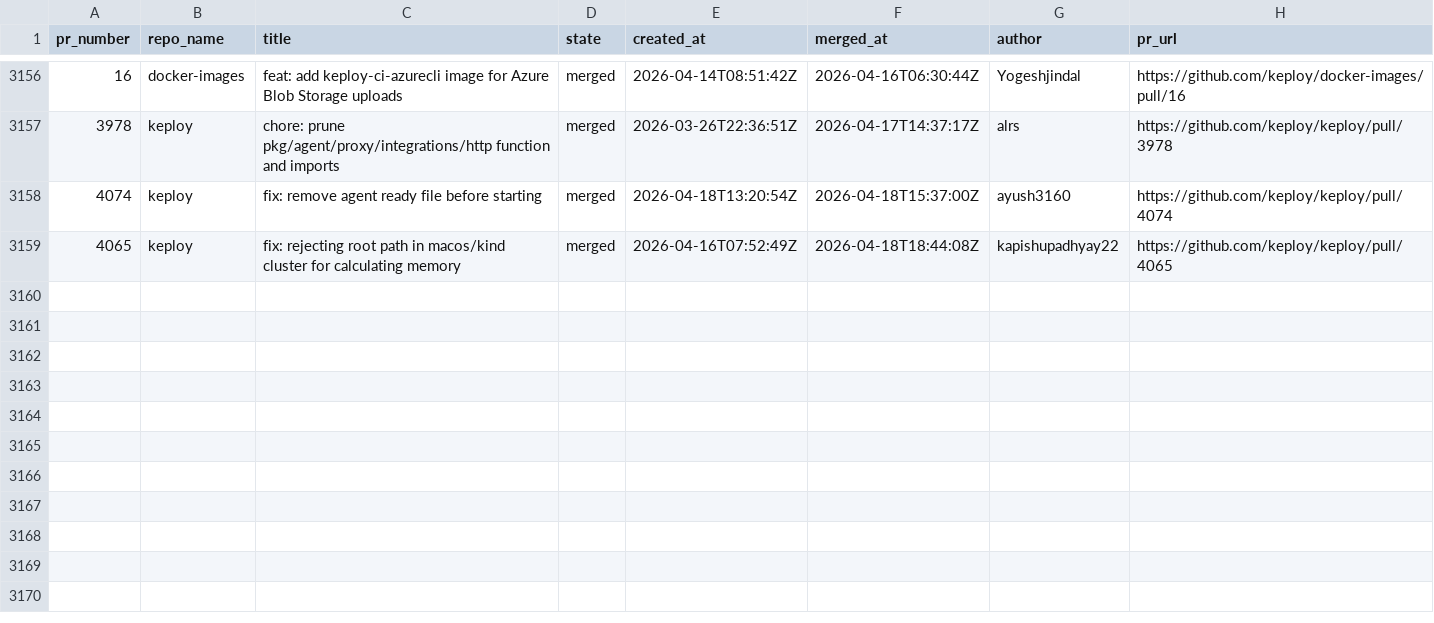
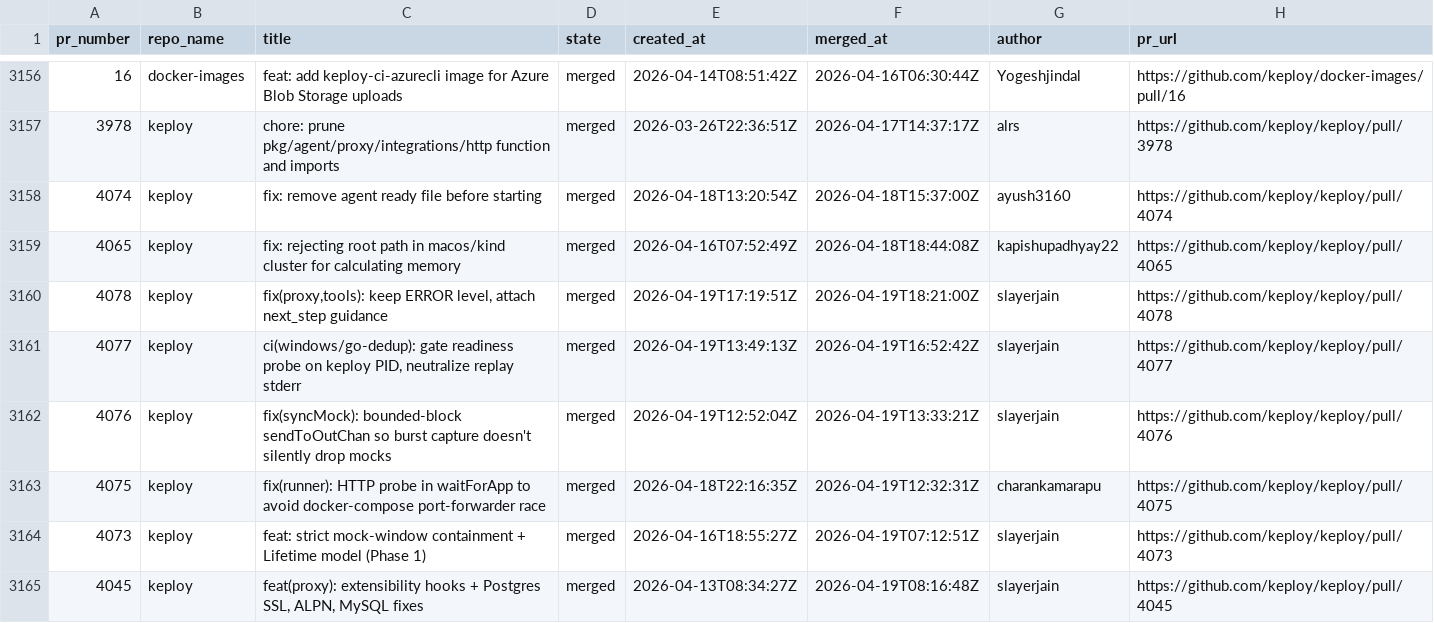
Before and after one commit to kirti763/keploy-flask-demo, a CSV file: data/merged-prs.csv, drawn as a sheet; only a part is shown, gaps mark what is left out.

```diff
--- a/data/merged-prs.csv
+++ b/data/merged-prs.csv
@@ -3159 +3159,7 @@ pr_number,repo_name,title,state,created_at,merged_at,author,pr_url
 4065,keploy,fix: rejecting root path in macos/kind cluster for calculating memory,merged,2026-04-16T07:52:49Z,2026-04-18T18:44:08Z,kapishupadhyay22,https://github.com/keploy/keploy/pull/4065
+4078,keploy,"fix(proxy,tools): keep ERROR level, attach next_step guidance",merged,2026-04-19T17:19:51Z,2026-04-19T18:21:00Z,slayerjain,https://github.com/keploy/keploy/pull/4078
+4077,keploy,"ci(windows/go-dedup): gate readiness probe on keploy PID, neutralize replay stderr",merged,2026-04-19T13:49:13Z,2026-04-19T16:52:42Z,slayerjain,https://github.com/keploy/keploy/pull/4077
+4076,keploy,fix(syncMock): bounded-block sendToOutChan so burst capture doesn't silently drop mocks,merged,2026-04-19T12:52:04Z,2026-04-19T13:33:21Z,slayerjain,https://github.com/keploy/keploy/pull/4076
+4075,keploy,fix(runner): HTTP probe in waitForApp to avoid docker-compose port-forwarder race,merged,2026-04-18T22:16:35Z,2026-04-19T12:32:31Z,charankamarapu,https://github.com/keploy/keploy/pull/4075
+4073,keploy,feat: strict mock-window containment + Lifetime model (Phase 1),merged,2026-04-16T18:55:27Z,2026-04-19T07:12:51Z,slayerjain,https://github.com/keploy/keploy/pull/4073
+4045,keploy,"feat(proxy): extensibility hooks + Postgres SSL, ALPN, MySQL fixes",merged,2026-04-13T08:34:27Z,2026-04-19T08:16:48Z,slayerjain,https://github.com/keploy/keploy/pull/4045
```
Also changed, not shown: data/open-prs.csv.
